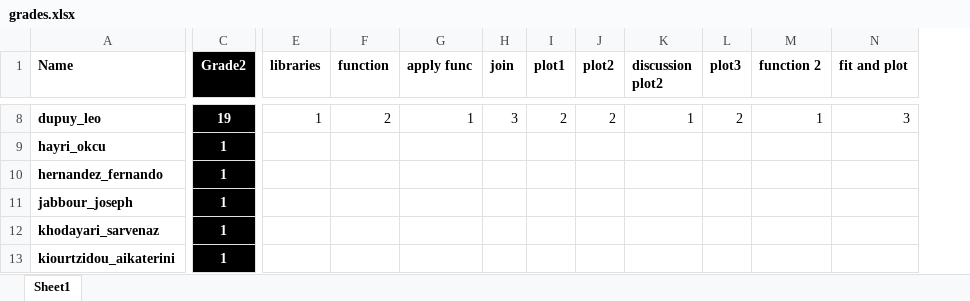
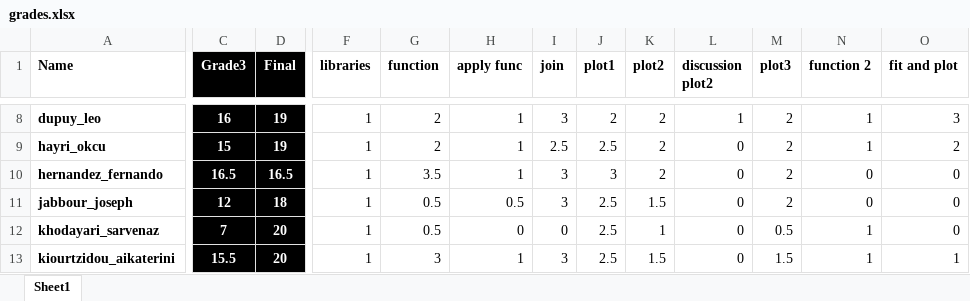
Before and after one commit to colinbousige/rclass, an Excel workbook: Exam/ExoTD/2020-11-05/grades.xlsx, sheet Sheet1, drawn as a sheet; only a part is shown, gaps mark what is left out; values as stored, in another font and other column widths than the file's, no borders; removed rows and columns are numbered as before the commit, all else as after; the diff covers the shown part only; the diff names each change by its address in the sheet, - before the commit and + after, or states it on an @@ line.

Commit message:
modif exam et plot theme

```diff
--- a/Exam/ExoTD/2020-11-05/grades.xlsx (sheet Sheet1)
+++ b/Exam/ExoTD/2020-11-05/grades.xlsx (sheet Sheet1)
-column C (Grade2), rows 8-13: 19 | 1 | 1 | 1 | 1 | 1
+column C (Grade3), rows 8-13: 16 | 15 | 16.5 | 12 | 7 | 15.5
+column D (Final), rows 8-13: 19 | 19 | 16.5 | 18 | 20 | 20
-F9:F13 (libraries): (empty)
+F9:F13 (libraries): 1
-G9 (function): (empty)
+G9 (function): 2
-H9:H10 (apply func): (empty)
+H9:H10 (apply func): 1
-I9 (join): (empty)
+I9 (join): 2.5
-J9 (plot1): (empty)
+J9 (plot1): 2.5
-K9:K10 (plot2): (empty)
+K9:K10 (plot2): 2
-L9:L13 (discussion plot2): (empty)
+L9:L13 (discussion plot2): 0
-M9:M11 (plot3): (empty)
+M9:M11 (plot3): 2
-N9 (function 2): (empty)
+N9 (function 2): 1
-O9 (fit and plot): (empty)
+O9 (fit and plot): 2
-G10 (function): (empty)
+G10 (function): 3.5
-I10:I11 (join): (empty)
+I10:I11 (join): 3
-J10 (plot1): (empty)
+J10 (plot1): 3
-N10:N11 (function 2): (empty)
+N10:N11 (function 2): 0
-O10:O12 (fit and plot): (empty)
+O10:O12 (fit and plot): 0
-G11:G12 (function): (empty)
+G11:G12 (function): 0.5
-H11 (apply func): (empty)
+H11 (apply func): 0.5
-J11:J13 (plot1): (empty)
+J11:J13 (plot1): 2.5
-K11 (plot2): (empty)
+K11 (plot2): 1.5
-H12 (apply func): (empty)
+H12 (apply func): 0
-I12 (join): (empty)
+I12 (join): 0
-K12 (plot2): (empty)
+K12 (plot2): 1
-M12 (plot3): (empty)
+M12 (plot3): 0.5
-N12:N13 (function 2): (empty)
+N12:N13 (function 2): 1
-G13 (function): (empty)
+G13 (function): 3
-H13 (apply func): (empty)
+H13 (apply func): 1
-I13 (join): (empty)
+I13 (join): 3
-K13 (plot2): (empty)
+K13 (plot2): 1.5
-M13 (plot3): (empty)
+M13 (plot3): 1.5
-O13 (fit and plot): (empty)
+O13 (fit and plot): 1
```
Also changed, not shown: 51 edited cells and cell formats elsewhere in this sheet, 18 other files.
